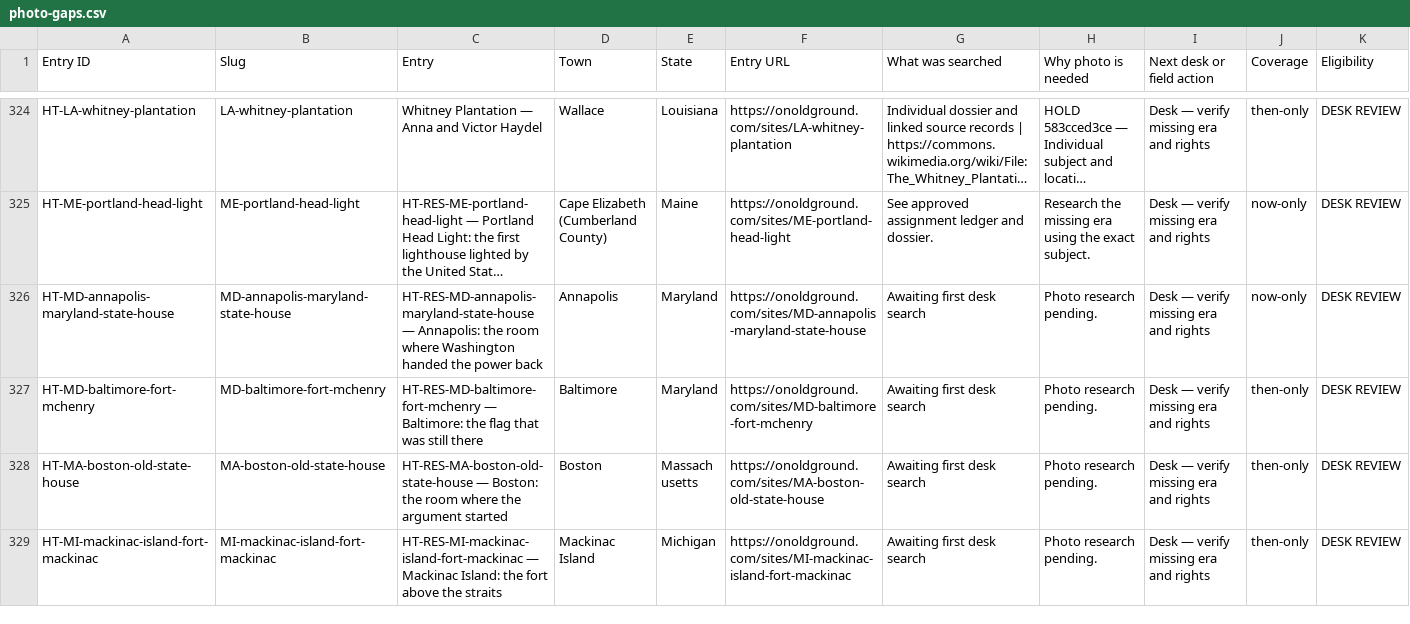
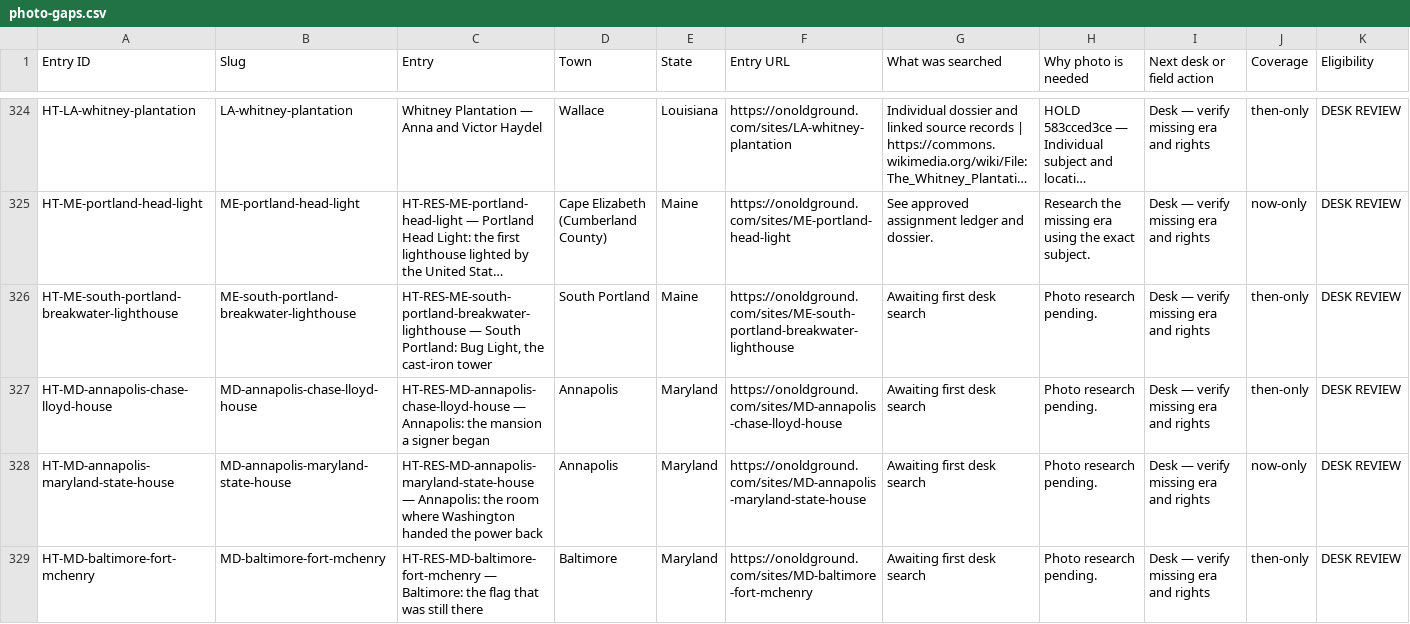
Before and after one commit to bcfd108-ui/History-travil, a CSV file: app/public/desk/photo-gaps.csv, drawn as a sheet; only a part is shown, gaps mark what is left out; the shorter side is filled out with more unchanged rows; long unchanged cells end in …; rows hold the shown columns only; the diff names each change by its address in the sheet, - before the commit and + after, or states it on an @@ line.

Commit message:
Grok MD/ME dossiers with LOC photos retrieved (text 1/3): Chase-Lloyd House + Portland Breakwater Lighthouse — corpus, license approvals, assignments

```diff
--- a/app/public/desk/photo-gaps.csv
+++ b/app/public/desk/photo-gaps.csv
+row 326: HT-ME-south-portland-breakwater-lighthouse | ME-south-portland-breakwater-lighthouse | HT-RES-ME-south-portland-breakwater-lighthouse — South Portland: Bug Light, the cast-iron tower | South Portland | Maine | https://onoldground.com/sites/ME-south-portland-breakwater-lighthouse | Awaiting first desk search | Photo research pending. | Desk — verify missing era and rights | then-only | DESK REVIEW
+row 327: HT-MD-annapolis-chase-lloyd-house | MD-annapolis-chase-lloyd-house | HT-RES-MD-annapolis-chase-lloyd-house — Annapolis: the mansion a signer began | Annapolis | Maryland | https://onoldground.com/sites/MD-annapolis-chase-lloyd-house | Awaiting first desk search | Photo research pending. | Desk — verify missing era and rights | then-only | DESK REVIEW
```
Also changed, not shown: 5 other files.
